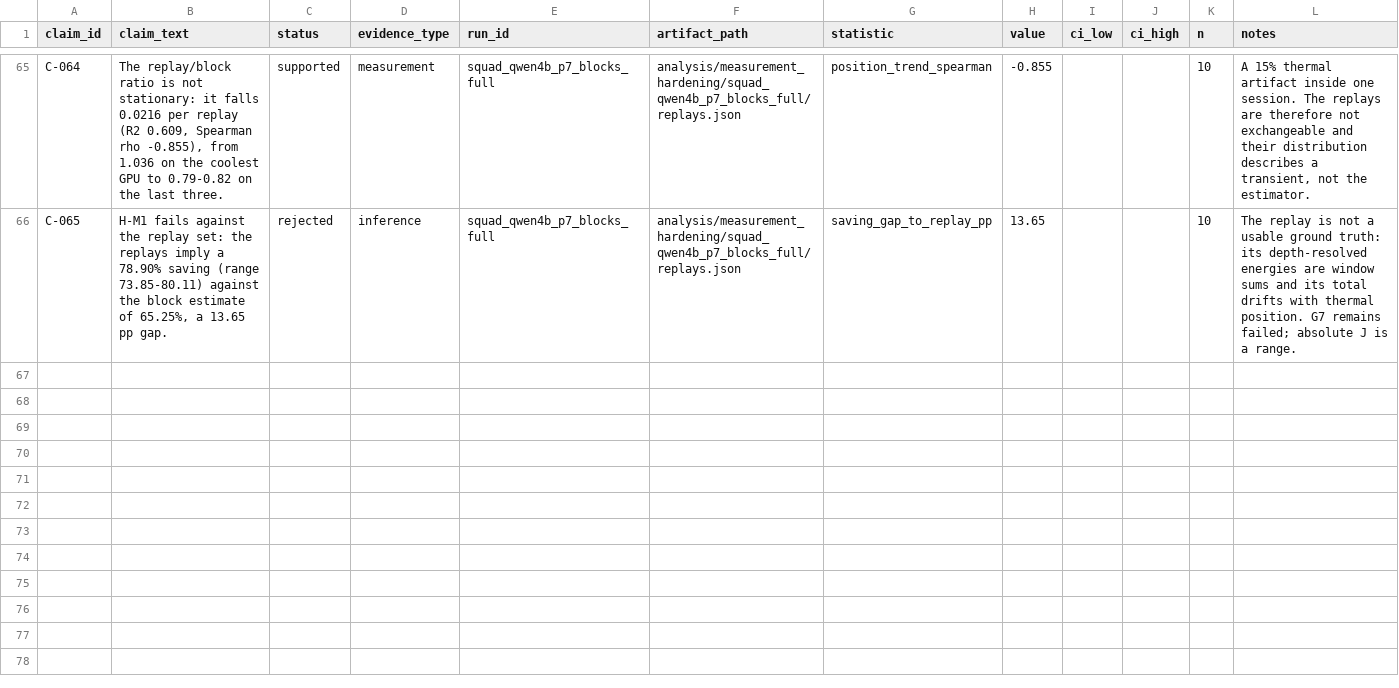
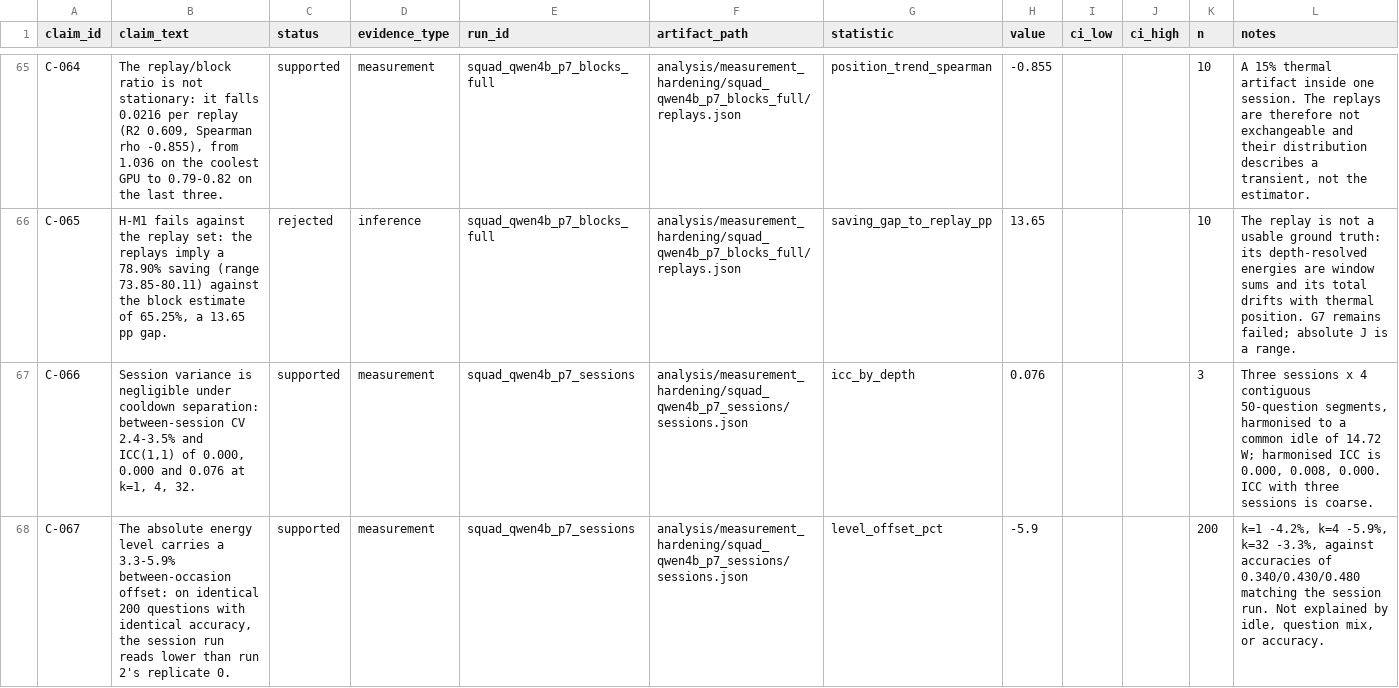
Before and after one commit to Atik203/energy-optimal-rag, a CSV file: artifacts/claims_evidence.csv, drawn as a sheet; only a part is shown, gaps mark what is left out; the diff covers the shown part only; the diff names each change by its address in the sheet, - before the commit and + after, or states it on an @@ line.

Commit message:
exp: Phase 7 complete - session variance negligible, G7 failed by construction
Three sessions: between-session CV 2.4-3.5% and ICC(1,1) 0.000/0.000/0.076, unchanged by harmonising every block to a common idle of 14.72 W. On identical 200 questions and identical accuracy the session run reads 3.3-5.9% below run 2 replicate 0, so the absolute level carries a between-occasion offset, yet the saving holds at 66.97/66.28/66.41% (0.69 pp) against 65.64% for the same questions - ratio invariance confirmed at 0.92 pp. Idle CV flags contaminated baselines (0.208-0.227 vs 0.001-0.002). Adds carryover gamma 0.0908 [0.0787, 0.1030] unchanged by temperature and clock controls, the P1 manifest sidecar at 13/14 unknown, D-033, claims C-066-C-069, and the G7 checklist. Two earlier attempts were discarded for harness defects and the ledger now carries a protocol tag so a fixed method cannot inherit broken rows.

```diff
--- a/artifacts/claims_evidence.csv
+++ b/artifacts/claims_evidence.csv
+row 67: C-066 | Session variance is negligible under cooldown separation: between-session CV 2.4-3.5% and ICC(1,1) of 0.000, 0.000 and 0.076 at k=1, 4, 32. | supported | measurement | squad_qwen4b_p7_sessions | analysis/measurement_hardening/squad_qwen4b_p7_sessions/sessions.json | icc_by_depth | 0.076 |  |  | 3 | Three sessions x 4 contiguous 50-question segments, harmonised to a common idle of 14.72 W; harmonised ICC is 0.000, 0.008, 0.000. ICC with three sessions is coarse.
+row 68: C-067 | The absolute energy level carries a 3.3-5.9% between-occasion offset: on identical 200 questions with identical accuracy, the session run reads lower than run 2's replicate 0. | supported | measurement | squad_qwen4b_p7_sessions | analysis/measurement_hardening/squad_qwen4b_p7_sessions/sessions.json | level_offset_pct | -5.9 |  |  | 200 | k=1 -4.2%, k=4 -5.9%, k=32 -3.3%, against accuracies of 0.340/0.430/0.480 matching the session run. Not explained by idle, question mix, or accuracy.
```
Also changed, not shown: 2 added rows elsewhere in this file, 7 other files.
